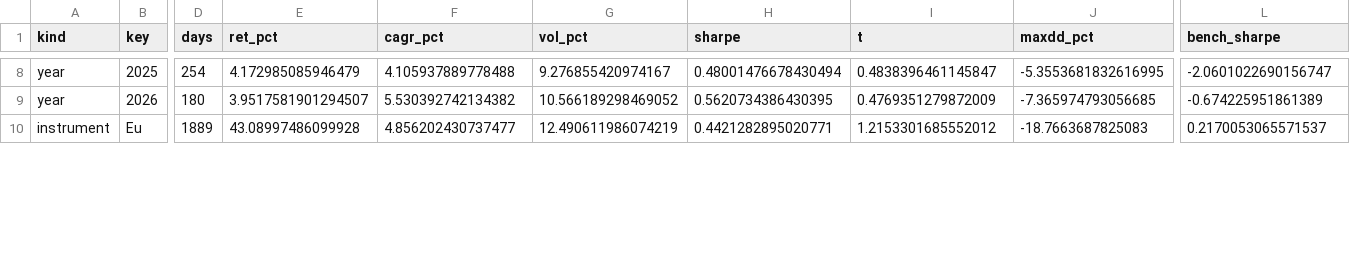
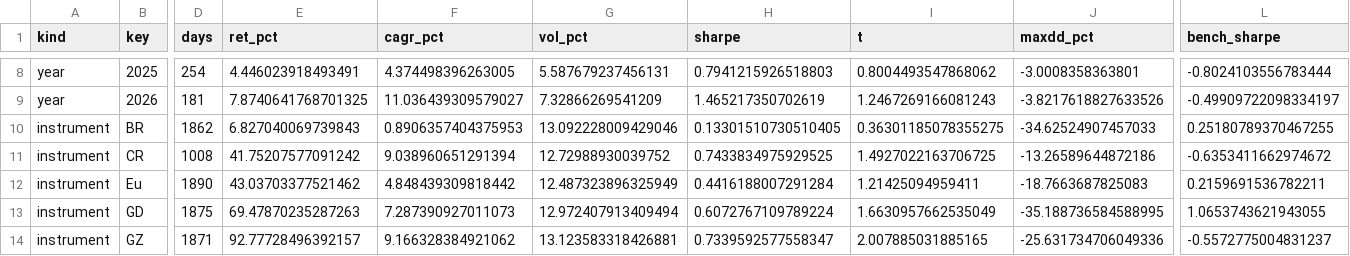
Before and after one commit to stooq1/strategy-graveyard, a CSV file: results/trend_daily_results.csv, drawn as a sheet; only a part is shown, gaps mark what is left out; addresses are those after the commit; rows hold the shown columns only; the diff covers the shown part only; the diff names each change by its address in the sheet, - before the commit and + after, or states it on an @@ line.

```diff
--- a/results/trend_daily_results.csv
+++ b/results/trend_daily_results.csv
-E8 (ret_pct): 4.172985085946479
+E8 (ret_pct): 4.446023918493491
-F8 (cagr_pct): 4.105937889778488
+F8 (cagr_pct): 4.374498396263005
-G8 (vol_pct): 9.276855420974167
+G8 (vol_pct): 5.587679237456131
-H8 (sharpe): 0.48001476678430494
+H8 (sharpe): 0.7941215926518803
-I8 (t): 0.4838396461145847
+I8 (t): 0.8004493547868062
-J8 (maxdd_pct): -5.3553681832616995
+J8 (maxdd_pct): -3.0008358363801
-L8 (bench_sharpe): -2.0601022690156747
+L8 (bench_sharpe): -0.8024103556783444
-D9 (days): 180
+D9 (days): 181
-E9 (ret_pct): 3.9517581901294507
+E9 (ret_pct): 7.8740641768701325
-F9 (cagr_pct): 5.530392742134382
+F9 (cagr_pct): 11.036439309579027
-G9 (vol_pct): 10.566189298469052
+G9 (vol_pct): 7.32866269541209
-H9 (sharpe): 0.5620734386430395
+H9 (sharpe): 1.465217350702619
-I9 (t): 0.4769351279872009
+I9 (t): 1.2467269166081243
-J9 (maxdd_pct): -7.365974793056685
+J9 (maxdd_pct): -3.8217618827633526
-L9 (bench_sharpe): -0.674225951861389
+L9 (bench_sharpe): -0.49909722098334197
+row 10: instrument | BR | 1862 | 6.827040069739843 | 0.8906357404375953 | 13.092228009429046 | 0.13301510730510405 | 0.36301185078355275 | -34.62524907457033 | 0.25180789370467255
+row 11: instrument | CR | 1008 | 41.75207577091242 | 9.038960651291394 | 12.72988930039752 | 0.7433834975929525 | 1.4927022163706725 | -13.26589644872186 | -0.6353411662974672
-D12 (days): 1889
+D12 (days): 1890
-E12 (ret_pct): 43.08997486099928
+E12 (ret_pct): 43.03703377521462
-F12 (cagr_pct): 4.856202430737477
+F12 (cagr_pct): 4.848439309818442
-G12 (vol_pct): 12.490611986074219
+G12 (vol_pct): 12.487323896325949
-H12 (sharpe): 0.4421282895020771
+H12 (sharpe): 0.4416188007291284
-I12 (t): 1.2153301685552012
+I12 (t): 1.21425094959411
-L12 (bench_sharpe): 0.2170053065571537
+L12 (bench_sharpe): 0.2159691536782211
+row 13: instrument | GD | 1875 | 69.47870235287263 | 7.287390927011073 | 12.972407913409494 | 0.6072767109789224 | 1.6630957662535049 | -35.188736584588995 | 1.0653743621943055
+row 14: instrument | GZ | 1871 | 92.77728496392157 | 9.166328384921062 | 13.123583318426881 | 0.7339592577558347 | 2.007885031885165 | -25.631734706049336 | -0.5572775004831237
```
Also changed, not shown: 2 added rows and 79 edited cells elsewhere in this file, 2 other files.
